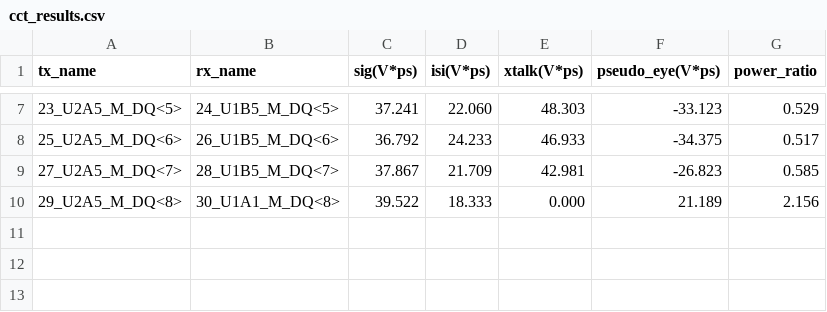
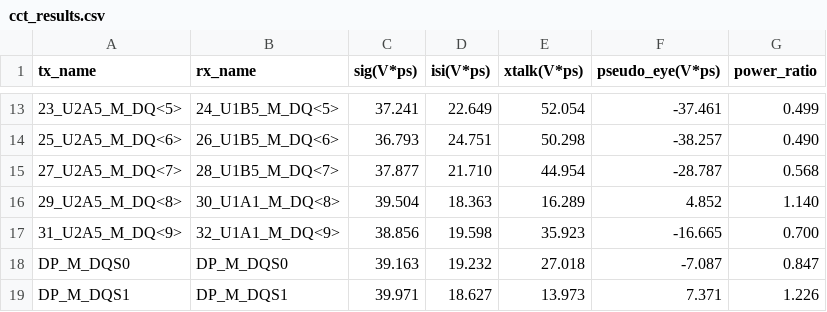
Before and after one commit to linmingchih/channel-check-tool-v2, a CSV file: data/cct_results.csv, drawn as a sheet; only a part is shown, gaps mark what is left out; the diff covers the shown part only.

```diff
--- a/data/cct_results.csv
+++ b/data/cct_results.csv
@@ -7,4 +13,7 @@ tx_name, rx_name, sig(V*ps), isi(V*ps), xtalk(V*ps), pseudo_eye(V*ps), power_rat
-23_U2A5_M_DQ<5>, 24_U1B5_M_DQ<5>, 37.241, 22.060, 48.303, -33.123, 0.529
-25_U2A5_M_DQ<6>, 26_U1B5_M_DQ<6>, 36.792, 24.233, 46.933, -34.375, 0.517
-27_U2A5_M_DQ<7>, 28_U1B5_M_DQ<7>, 37.867, 21.709, 42.981, -26.823, 0.585
-29_U2A5_M_DQ<8>, 30_U1A1_M_DQ<8>, 39.522, 18.333, 0.000, 21.189, 2.156
+23_U2A5_M_DQ<5>, 24_U1B5_M_DQ<5>, 37.241, 22.649, 52.054, -37.461, 0.499
+25_U2A5_M_DQ<6>, 26_U1B5_M_DQ<6>, 36.793, 24.751, 50.298, -38.257, 0.490
+27_U2A5_M_DQ<7>, 28_U1B5_M_DQ<7>, 37.877, 21.710, 44.954, -28.787, 0.568
+29_U2A5_M_DQ<8>, 30_U1A1_M_DQ<8>, 39.504, 18.363, 16.289, 4.852, 1.140
+31_U2A5_M_DQ<9>, 32_U1A1_M_DQ<9>, 38.856, 19.598, 35.923, -16.665, 0.700
+DP_M_DQS0, DP_M_DQS0, 39.163, 19.232, 27.018, -7.087, 0.847
+DP_M_DQS1, DP_M_DQS1, 39.971, 18.627, 13.973, 7.371, 1.226
```
Also changed, not shown: 6 added rows and 25 edited cells elsewhere in this file, 4 other files.
